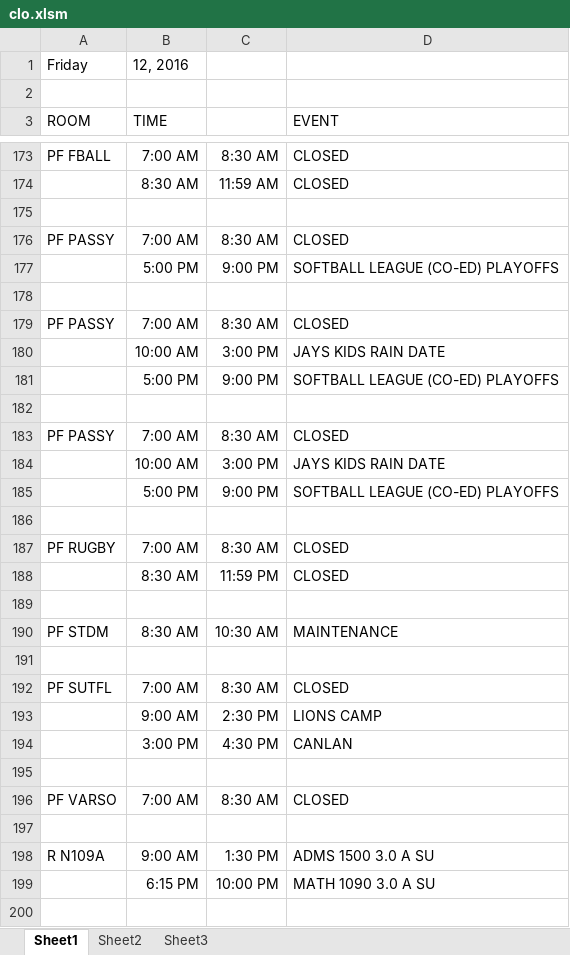
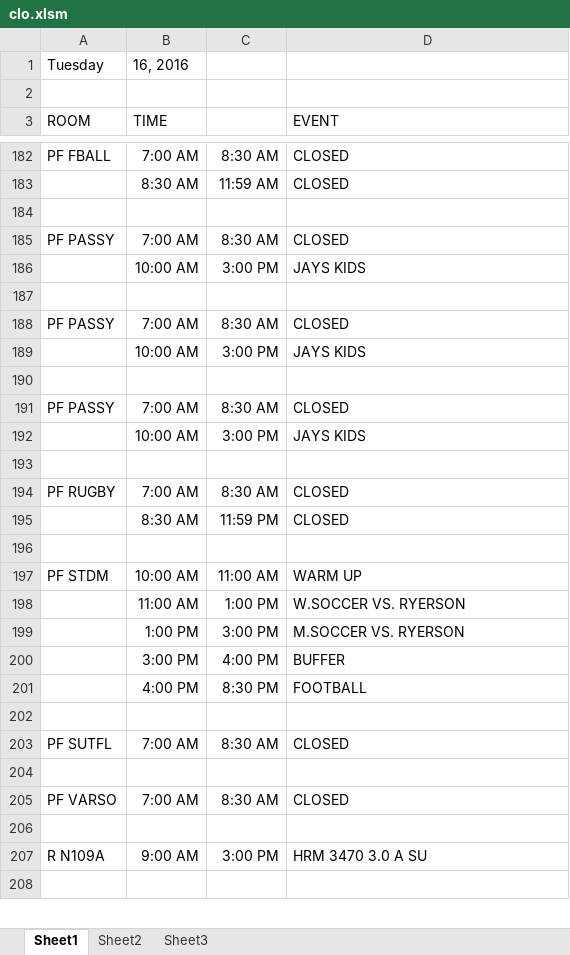
Before and after one commit to jhanperera/ClassOpsLogCreator, an Excel workbook: CLASSOPS/clo.xlsm, sheet Sheet1, drawn as a sheet; only a part is shown, gaps mark what is left out; values as stored, in another font and other column widths than the file's, no borders; removed rows and columns are numbered as before the commit, all else as after; the diff covers the shown part only; the diff names each change by its address in the sheet, - before the commit and + after, or states it on an @@ line.

```diff
--- a/CLASSOPS/clo.xlsm (sheet Sheet1)
+++ b/CLASSOPS/clo.xlsm (sheet Sheet1)
-row 1: Friday | 12, 2016
+row 1: Tuesday | 16, 2016
-row 177:  | 5:00 PM | 9:00 PM | SOFTBALL LEAGUE (CO-ED) PLAYOFFS
+row 186:  | 10:00 AM | 3:00 PM | JAYS KIDS
-D189 (EVENT): JAYS KIDS RAIN DATE
+D189 (EVENT): JAYS KIDS
-row 181:  | 5:00 PM | 9:00 PM | SOFTBALL LEAGUE (CO-ED) PLAYOFFS
-D192 (EVENT): JAYS KIDS RAIN DATE
+D192 (EVENT): JAYS KIDS
-row 185:  | 5:00 PM | 9:00 PM | SOFTBALL LEAGUE (CO-ED) PLAYOFFS
-B197 (TIME): 8:30 AM
+B197 (TIME): 10:00 AM
-C197: 10:30 AM
+C197: 11:00 AM
-D197 (EVENT): MAINTENANCE
+D197 (EVENT): WARM UP
+row 198:  | 11:00 AM | 1:00 PM | W.SOCCER VS. RYERSON
+row 199:  | 1:00 PM | 3:00 PM | M.SOCCER VS. RYERSON
+row 200:  | 3:00 PM | 4:00 PM | BUFFER
+row 201:  | 4:00 PM | 8:30 PM | FOOTBALL
-row 193:  | 9:00 AM | 2:30 PM | LIONS CAMP
-row 194:  | 3:00 PM | 4:30 PM | CANLAN
-C207: 1:30 PM
+C207: 3:00 PM
-D207 (EVENT): ADMS 1500 3.0 A SU
+D207 (EVENT): HRM 3470 3.0 A SU
-row 199:  | 6:15 PM | 10:00 PM | MATH 1090 3.0 A SU
```
Also changed, not shown: 106 added rows, 113 removed rows and 127 edited cells elsewhere in this sheet, CLASSOPS/Derek/Derek's Log.xlsx, CLASSOPS/Jeannine/Jeannine's log.xlsx, 11 other files.
